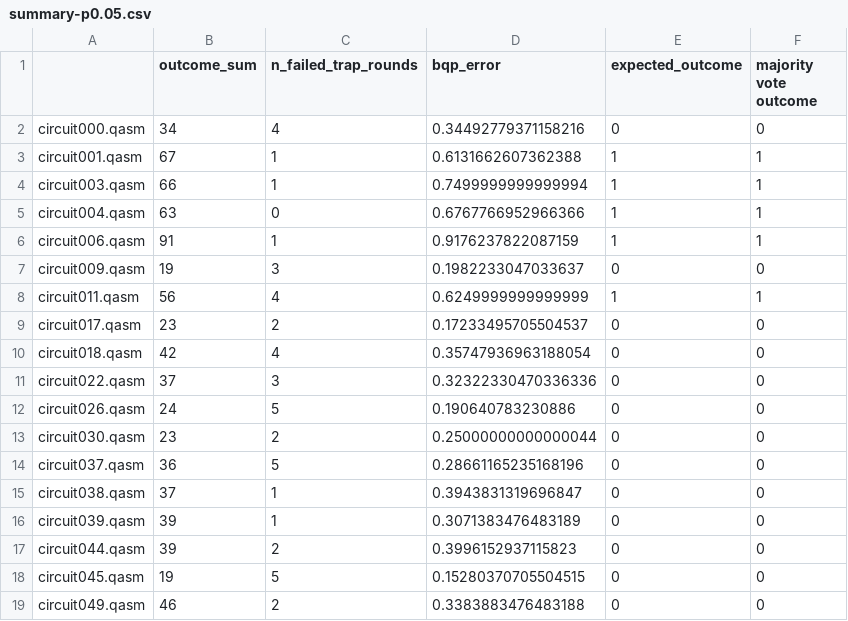
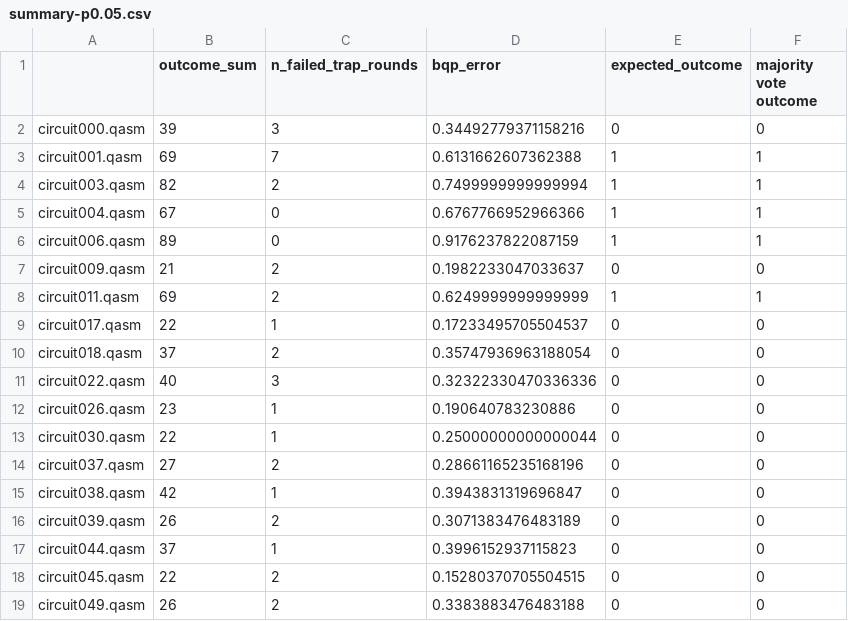
Before and after one commit to jemappellesami/gospel, a CSV file: results/holl/MALICIOUS-outcomes-n5/2025-03-22T21-55/summary-p0.05.csv, drawn as a sheet; only a part is shown; the diff covers the shown part only.

```diff
--- a/results/holl/MALICIOUS-outcomes-n5/2025-03-22T21-55/summary-p0.05.csv
+++ b/results/holl/MALICIOUS-outcomes-n5/2025-03-22T21-55/summary-p0.05.csv
@@ -1,19 +1,19 @@
 ,outcome_sum,n_failed_trap_rounds,bqp_error,expected_outcome,majority vote outcome
-circuit000.qasm,34,4,0.34492779371158216,0,0
-circuit001.qasm,67,1,0.6131662607362388,1,1
-circuit003.qasm,66,1,0.7499999999999994,1,1
-circuit004.qasm,63,0,0.6767766952966366,1,1
-circuit006.qasm,91,1,0.9176237822087159,1,1
-circuit009.qasm,19,3,0.1982233047033637,0,0
-circuit011.qasm,56,4,0.6249999999999999,1,1
-circuit017.qasm,23,2,0.17233495705504537,0,0
-circuit018.qasm,42,4,0.35747936963188054,0,0
-circuit022.qasm,37,3,0.32322330470336336,0,0
-circuit026.qasm,24,5,0.190640783230886,0,0
-circuit030.qasm,23,2,0.25000000000000044,0,0
-circuit037.qasm,36,5,0.28661165235168196,0,0
-circuit038.qasm,37,1,0.3943831319696847,0,0
-circuit039.qasm,39,1,0.3071383476483189,0,0
-circuit044.qasm,39,2,0.3996152937115823,0,0
-circuit045.qasm,19,5,0.15280370705504515,0,0
-circuit049.qasm,46,2,0.3383883476483188,0,0
+circuit000.qasm,39,3,0.34492779371158216,0,0
+circuit001.qasm,69,7,0.6131662607362388,1,1
+circuit003.qasm,82,2,0.7499999999999994,1,1
+circuit004.qasm,67,0,0.6767766952966366,1,1
+circuit006.qasm,89,0,0.9176237822087159,1,1
+circuit009.qasm,21,2,0.1982233047033637,0,0
+circuit011.qasm,69,2,0.6249999999999999,1,1
+circuit017.qasm,22,1,0.17233495705504537,0,0
+circuit018.qasm,37,2,0.35747936963188054,0,0
+circuit022.qasm,40,3,0.32322330470336336,0,0
+circuit026.qasm,23,1,0.190640783230886,0,0
+circuit030.qasm,22,1,0.25000000000000044,0,0
+circuit037.qasm,27,2,0.28661165235168196,0,0
+circuit038.qasm,42,1,0.3943831319696847,0,0
+circuit039.qasm,26,2,0.3071383476483189,0,0
+circuit044.qasm,37,1,0.3996152937115823,0,0
+circuit045.qasm,22,2,0.15280370705504515,0,0
+circuit049.qasm,26,2,0.3383883476483188,0,0
```
Also changed, not shown: 143 edited cells elsewhere in this file, results/holl/MALICIOUS-outcomes-n5/2025-03-22T21-55/final-summary-wrong_decisions.csv, results/holl/MALICIOUS-outcomes-n5/2025-03-22T21-55/final-summary.csv, 5 other files.
